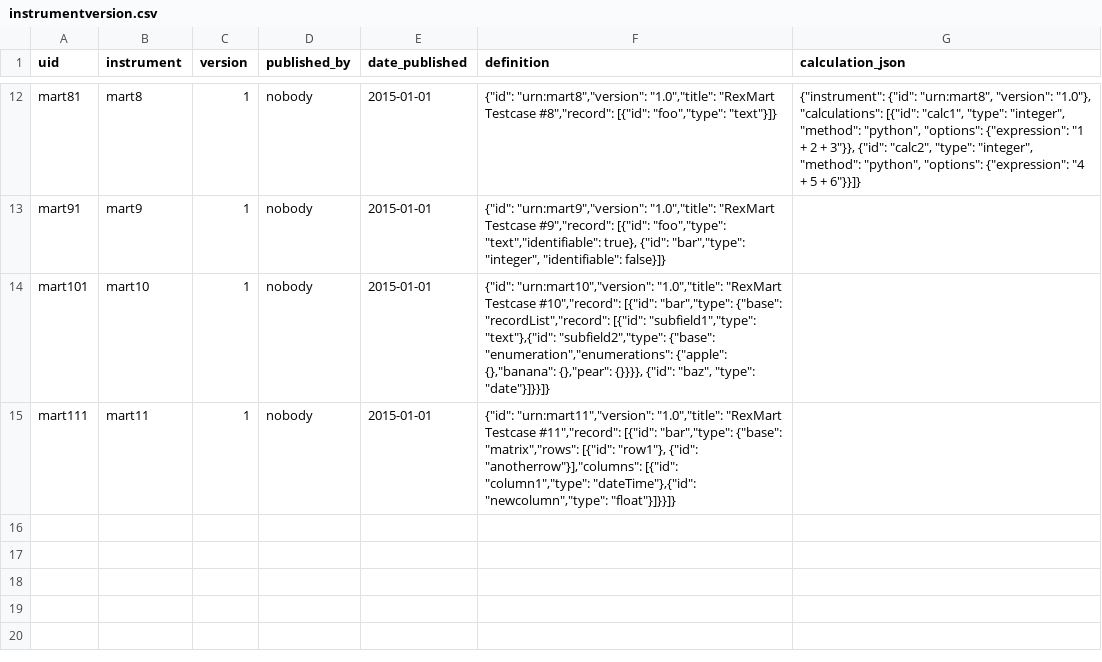
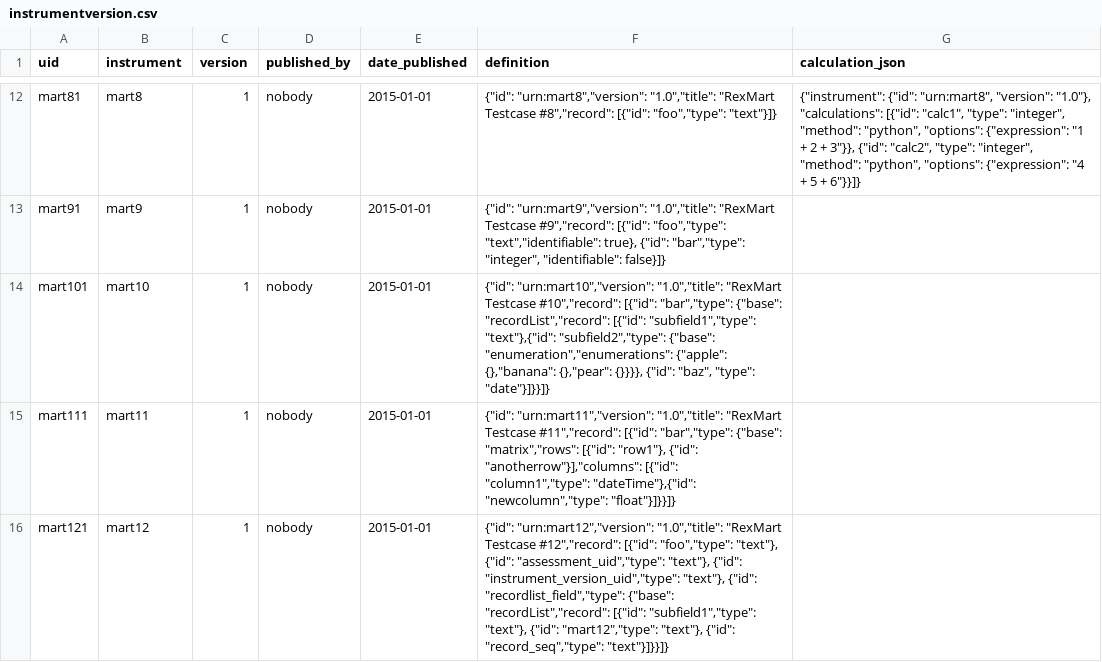
Before and after one commit to prometheusresearch/baseline-codebase, a CSV file: src/rex.mart/demo/static/deploy/instrumentversion.csv, drawn as a sheet; only a part is shown, gaps mark what is left out.

Commit message:
Rename assessment fields that use special table names

```diff
--- a/src/rex.mart/demo/static/deploy/instrumentversion.csv
+++ b/src/rex.mart/demo/static/deploy/instrumentversion.csv
@@ -15 +15,2 @@ mart101,mart10,1,nobody,2015-01-01,"{""id"": ""urn:mart10"",""version"": ""1.0""
 mart111,mart11,1,nobody,2015-01-01,"{""id"": ""urn:mart11"",""version"": ""1.0"",""title"": ""RexMart Testcase #11"",""record"": [{""id"": ""bar"",""type"": {""base"": ""matrix"",""rows"": [{""id"": ""row1""}, {""id"": ""anotherrow""}],""columns"": [{""id"": ""column1"",""type"": ""dateTime""},{""id"": ""newcolumn"",""type"": ""float""}]}}]}",
+mart121,mart12,1,nobody,2015-01-01,"{""id"": ""urn:mart12"",""version"": ""1.0"",""title"": ""RexMart Testcase #12"",""record"": [{""id"": ""foo"",""type"": ""text""}, {""id"": ""assessment_uid"",""type"": ""text""}, {""id"": ""instrument_version_uid"",""type"": ""text""}, {""id"": ""recordlist_field"",""type"": {""base"": ""recordList"",""record"": [{""id"": ""subfield1"",""type"": ""text""}, {""id"": ""mart12"",""type"": ""text""}, {""id"": ""record_seq"",""type"": ""text""}]}}]}",
```
Also changed, not shown: src/rex.mart/demo/static/deploy/assessment.csv, src/rex.mart/demo/static/deploy/instrument.csv, 5 other files.
